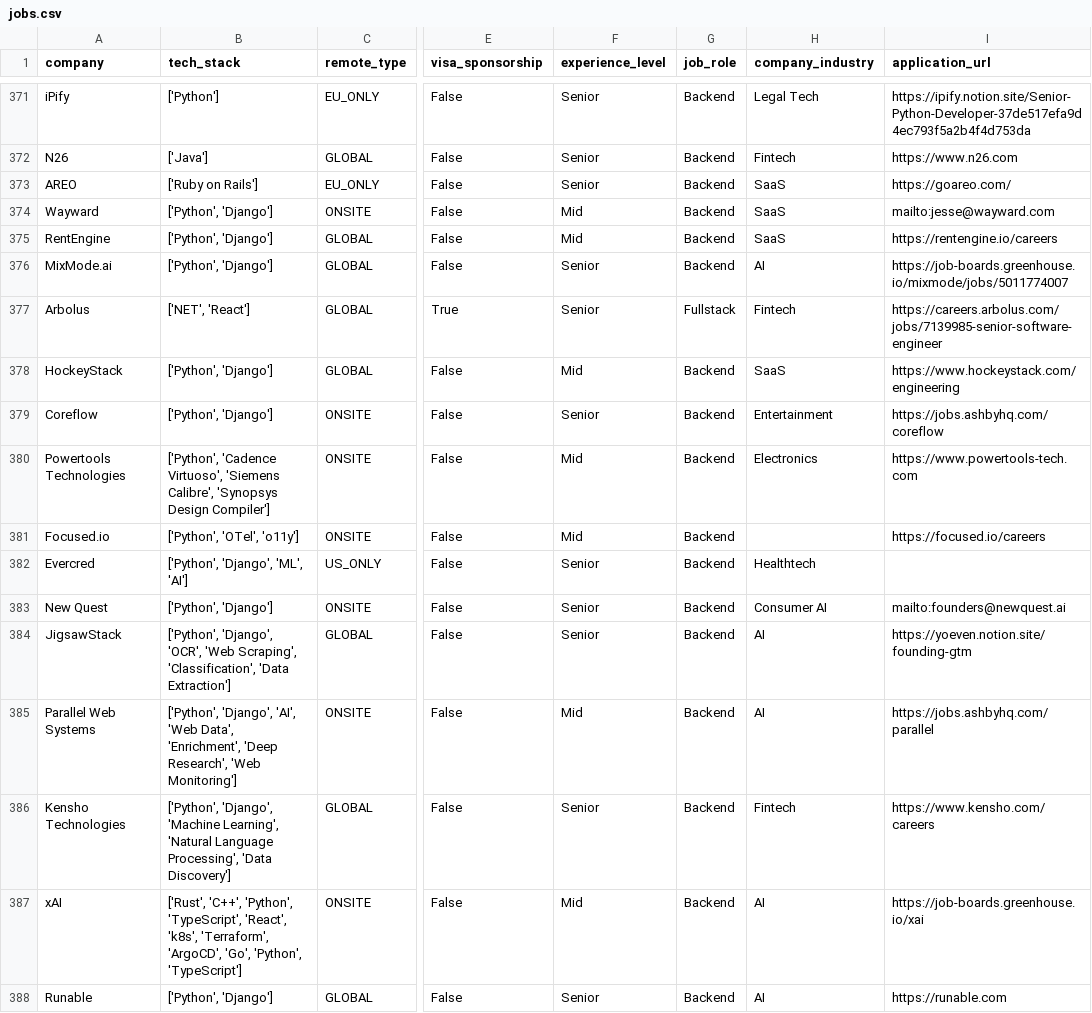
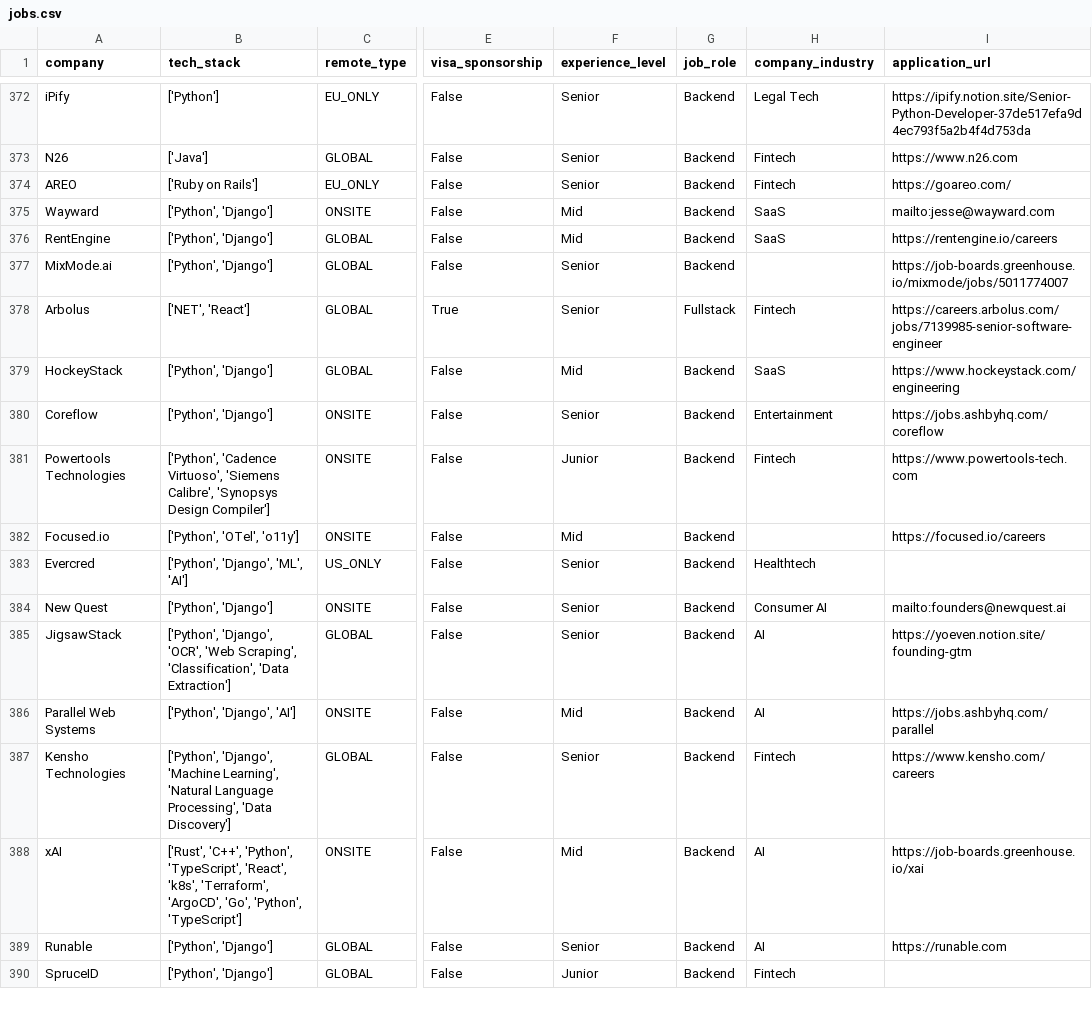
Before and after one commit to UniverseScripts/job-scrapper-ai, a CSV file: data/processed/jobs.csv, drawn as a sheet; only a part is shown, gaps mark what is left out; the shorter side is filled out with more unchanged rows; addresses are those after the commit; the diff covers the shown part only; the diff names each change by its address in the sheet, - before the commit and + after, or states it on an @@ line.

```diff
--- a/data/processed/jobs.csv
+++ b/data/processed/jobs.csv
-H374 (company_industry): SaaS
+H374 (company_industry): Fintech
-H377 (company_industry): AI
+H377 (company_industry): (empty)
-F381 (experience_level): Mid
+F381 (experience_level): Junior
-H381 (company_industry): Electronics
+H381 (company_industry): Fintech
-B386 (tech_stack): ['Python', 'Django', 'AI', 'Web Data', 'Enrichment', 'Deep Research', 'Web Monitoring']
+B386 (tech_stack): ['Python', 'Django', 'AI']
```
Also changed, not shown: 2 added rows, 1 removed row and 159 edited cells elsewhere in this file.
